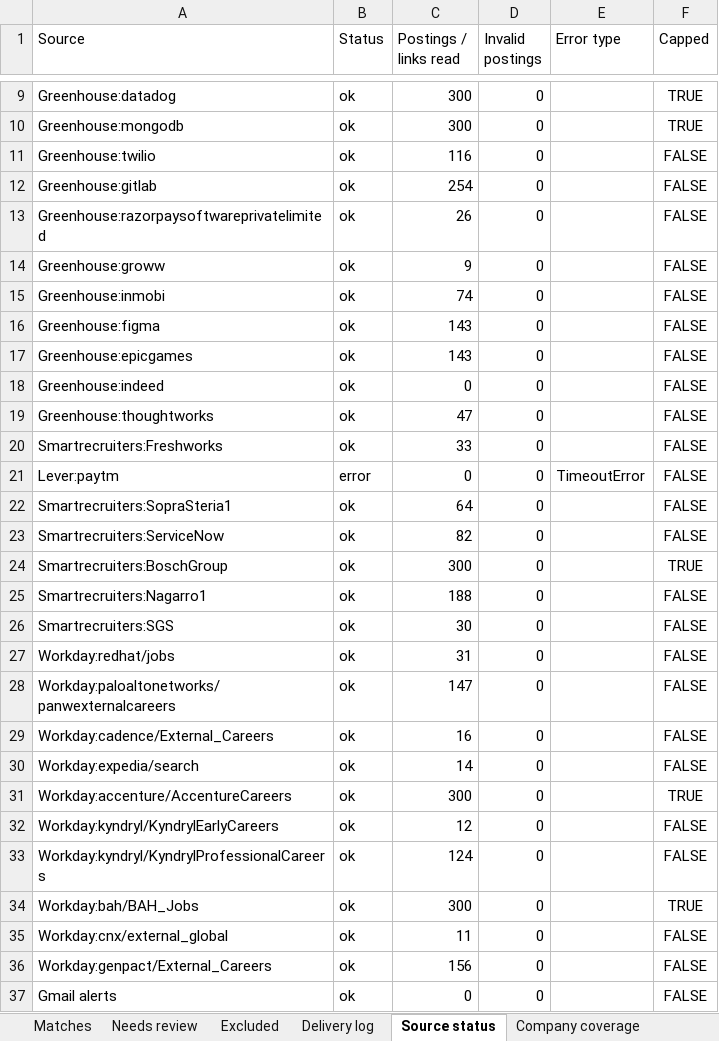
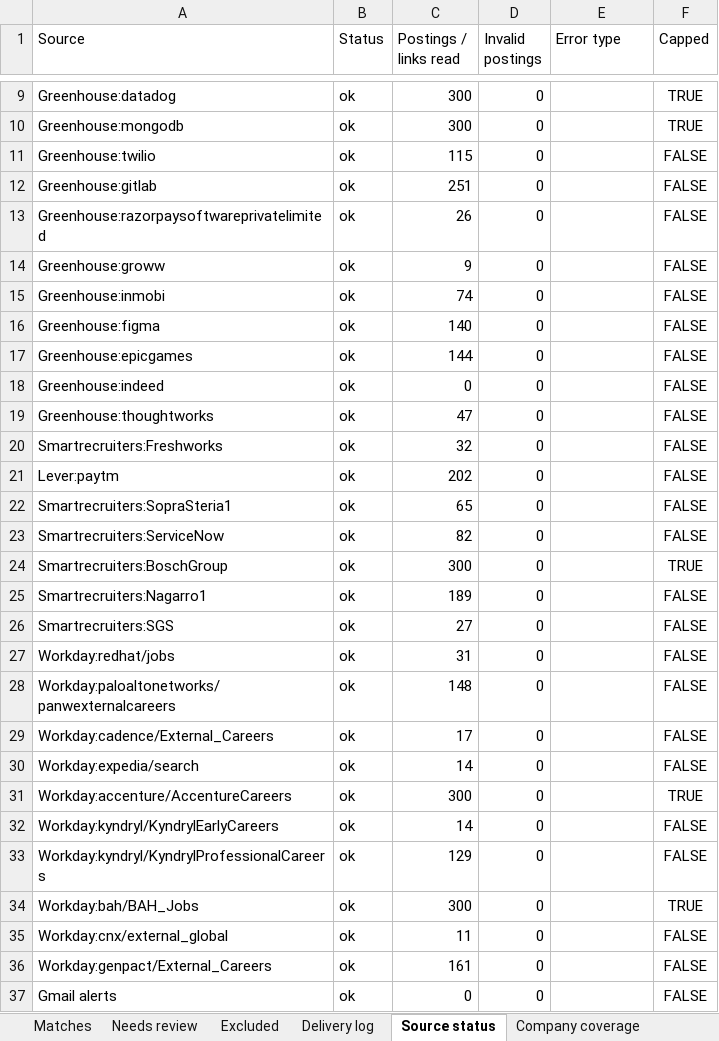
Before and after one commit to Sundharanandh/NAUKRI, an Excel workbook: Job_Tracker.xlsx, sheet Source status, drawn as a sheet; only a part is shown, gaps mark what is left out; values as stored, in another font and other column widths than the file's, no borders; the diff covers the shown part only; the diff names each change by its address in the sheet, - before the commit and + after, or states it on an @@ line.

```diff
--- a/Job_Tracker.xlsx (sheet Source status)
+++ b/Job_Tracker.xlsx (sheet Source status)
-C11 (Postings / links read): 116
+C11 (Postings / links read): 115
-C12 (Postings / links read): 254
+C12 (Postings / links read): 251
-C16 (Postings / links read): 143
+C16 (Postings / links read): 140
-C17 (Postings / links read): 143
+C17 (Postings / links read): 144
-C20 (Postings / links read): 33
+C20 (Postings / links read): 32
-B21 (Status): error
+B21 (Status): ok
-C21 (Postings / links read): 0
+C21 (Postings / links read): 202
-E21 (Error type): TimeoutError
+E21 (Error type): (empty)
-C22 (Postings / links read): 64
+C22 (Postings / links read): 65
-C25 (Postings / links read): 188
+C25 (Postings / links read): 189
-C26 (Postings / links read): 30
+C26 (Postings / links read): 27
-C28 (Postings / links read): 147
+C28 (Postings / links read): 148
-C29 (Postings / links read): 16
+C29 (Postings / links read): 17
-C32 (Postings / links read): 12
+C32 (Postings / links read): 14
-C33 (Postings / links read): 124
+C33 (Postings / links read): 129
-C36 (Postings / links read): 156
+C36 (Postings / links read): 161
```
Also changed, not shown: 1 edited cell elsewhere in this sheet, sheet Excluded, sheet Needs review, sheet Delivery log, 2 other files.
